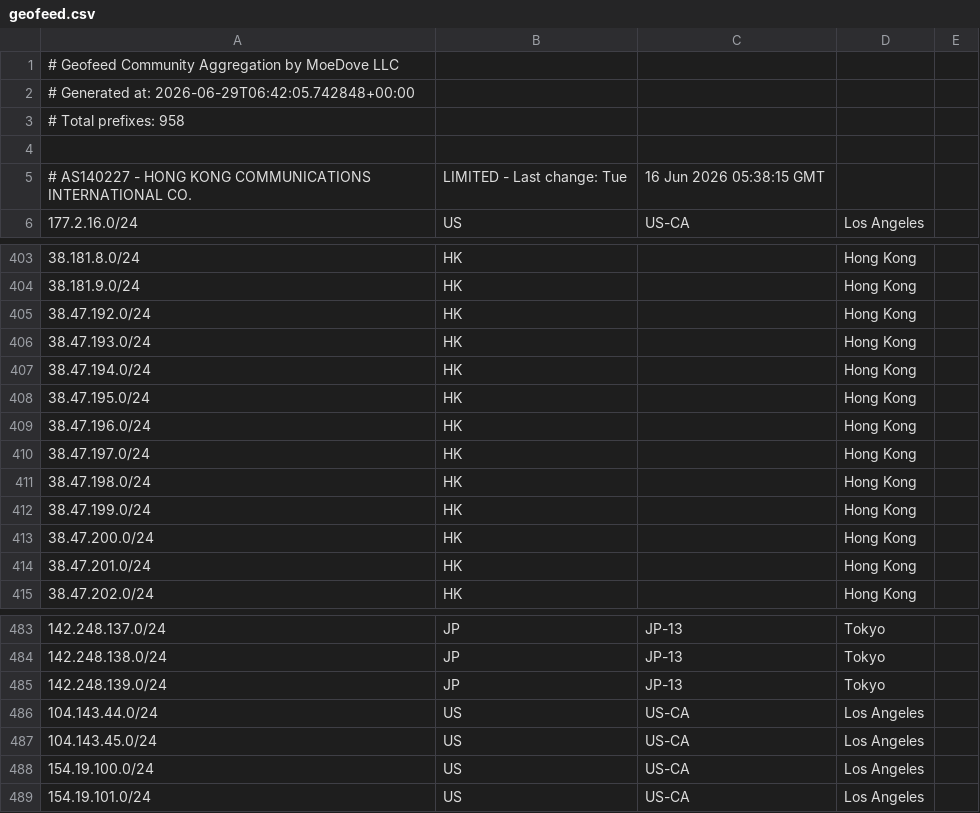
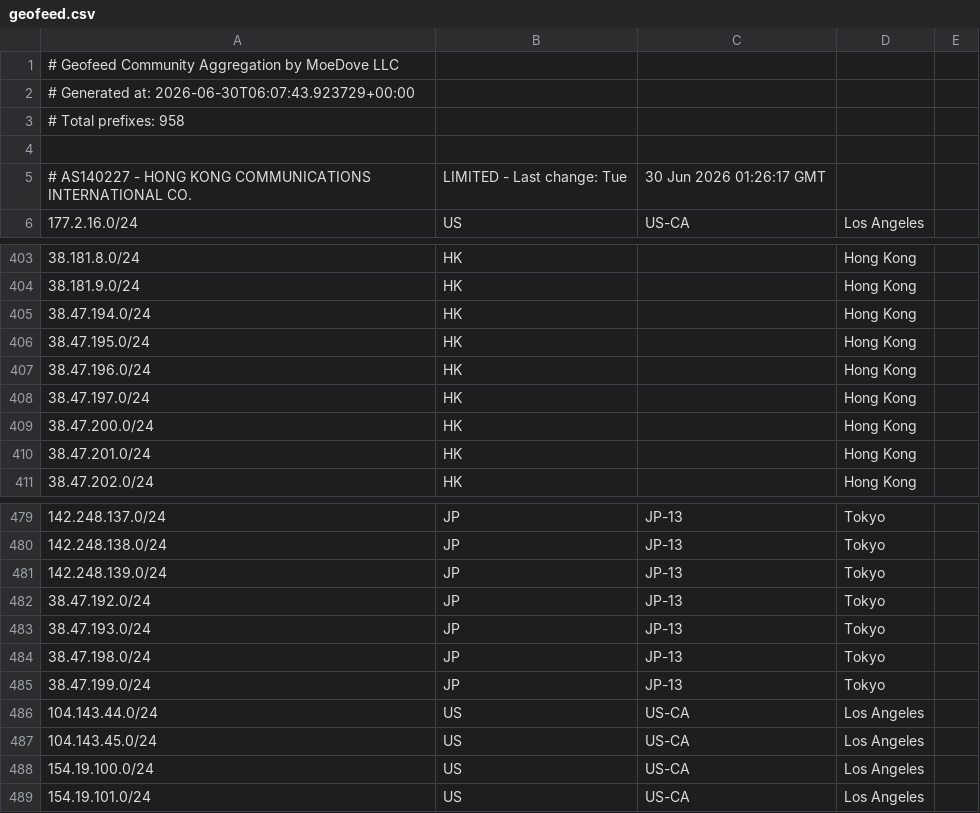
Before and after one commit to yllhwa/moegeo, a CSV file: output/geofeed.csv, drawn as a sheet; only a part is shown, gaps mark what is left out.

```diff
--- a/output/geofeed.csv
+++ b/output/geofeed.csv
@@ -1,6 +1,6 @@
 # Geofeed Community Aggregation by MoeDove LLC
-# Generated at: 2026-06-29T06:42:05.742848+00:00
+# Generated at: 2026-06-30T06:07:43.923729+00:00
 # Total prefixes: 958
 
-# AS140227 - HONG KONG COMMUNICATIONS INTERNATIONAL CO., LIMITED - Last change: Tue, 16 Jun 2026 05:38:15 GMT
+# AS140227 - HONG KONG COMMUNICATIONS INTERNATIONAL CO., LIMITED - Last change: Tue, 30 Jun 2026 01:26:17 GMT
 177.2.16.0/24,US,US-CA,Los Angeles,
@@ -404,4 +404,2 @@
 38.181.9.0/24,HK,,Hong Kong,
-38.47.192.0/24,HK,,Hong Kong,
-38.47.193.0/24,HK,,Hong Kong,
 38.47.194.0/24,HK,,Hong Kong,
@@ -410,4 +408,2 @@
 38.47.197.0/24,HK,,Hong Kong,
-38.47.198.0/24,HK,,Hong Kong,
-38.47.199.0/24,HK,,Hong Kong,
 38.47.200.0/24,HK,,Hong Kong,
@@ -485,2 +481,6 @@
 142.248.139.0/24,JP,JP-13,Tokyo,
+38.47.192.0/24,JP,JP-13,Tokyo,
+38.47.193.0/24,JP,JP-13,Tokyo,
+38.47.198.0/24,JP,JP-13,Tokyo,
+38.47.199.0/24,JP,JP-13,Tokyo,
 104.143.44.0/24,US,US-CA,Los Angeles,
```
